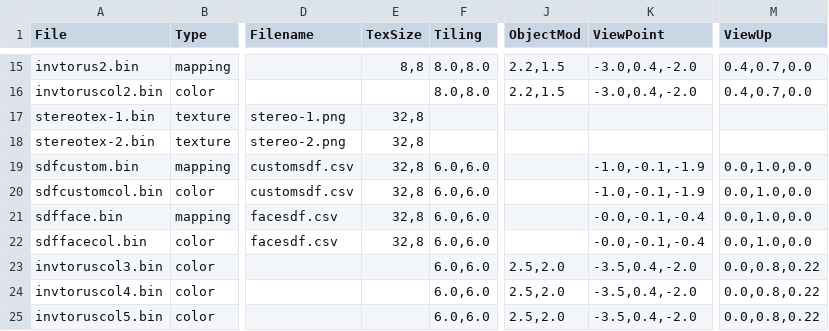
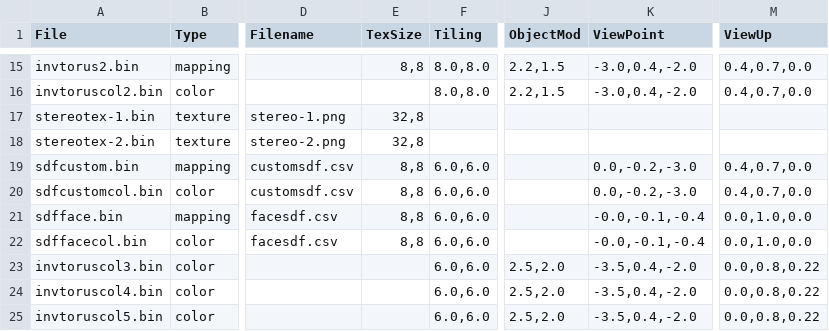
Before and after one commit to gimulnautti/tunneltablecalc, a CSV file: control.csv, drawn as a sheet; only a part is shown, gaps mark what is left out; the diff names each change by its address in the sheet, - before the commit and + after, or states it on an @@ line.

```diff
--- a/control.csv
+++ b/control.csv
-E19:E22 (TexSize): 32,8
+E19:E22 (TexSize): 8,8
-K19:K20 (ViewPoint): -1.0,-0.1,-1.9
+K19:K20 (ViewPoint): 0.0,-0.2,-3.0
-M19:M20 (ViewUp): 0.0,1.0,0.0
+M19:M20 (ViewUp): 0.4,0.7,0.0
```
Also changed, not shown: customsdf.csv, 1 other file.
